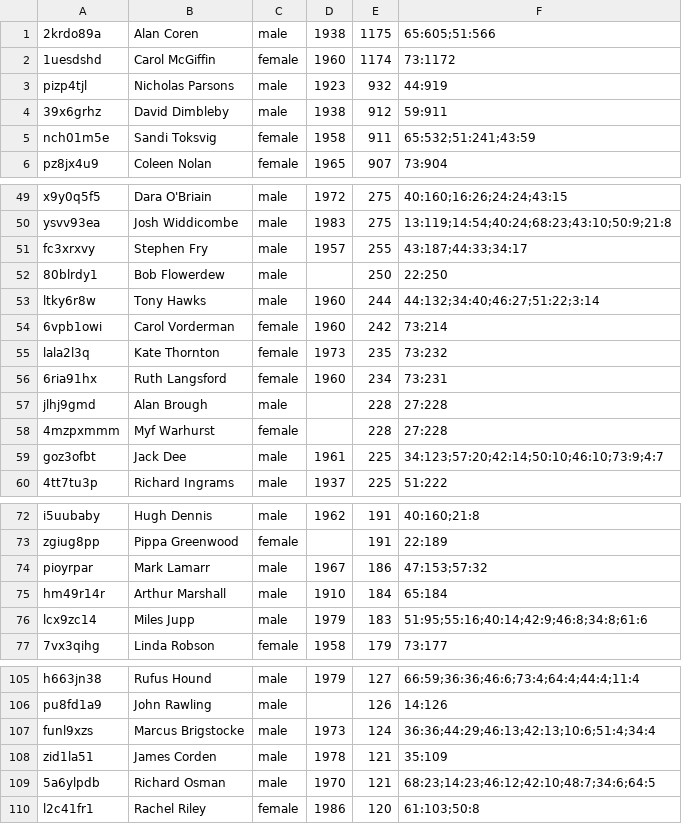
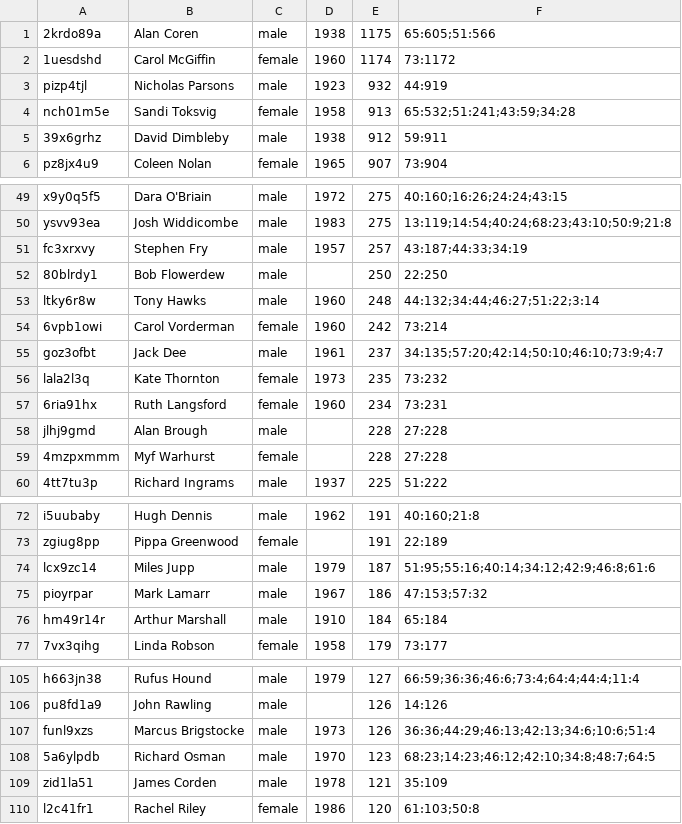
Before and after one commit to slowe/panelshows, a CSV file: people/ranked.csv, drawn as a sheet; only a part is shown, gaps mark what is left out; the diff covers the shown part only.

```diff
--- a/people/ranked.csv
+++ b/people/ranked.csv
@@ -3,4 +3,4 @@
 pizp4tjl,"Nicholas Parsons",male,1923,932,44:919
+nch01m5e,"Sandi Toksvig",female,1958,913,65:532;51:241;43:59;34:28
 39x6grhz,"David Dimbleby",male,1938,912,59:911
-nch01m5e,"Sandi Toksvig",female,1958,911,65:532;51:241;43:59
 pz8jx4u9,"Coleen Nolan",female,1965,907,73:904
@@ -50,6 +50,7 @@ x9y0q5f5,"Dara O'Briain",male,1972,275,40:160;16:26;24:24;43:15
 ysvv93ea,"Josh Widdicombe",male,1983,275,13:119;14:54;40:24;68:23;43:10;50:9;21:8
-fc3xrxvy,"Stephen Fry",male,1957,255,43:187;44:33;34:17
+fc3xrxvy,"Stephen Fry",male,1957,257,43:187;44:33;34:19
 80blrdy1,"Bob Flowerdew",male,,250,22:250
-ltky6r8w,"Tony Hawks",male,1960,244,44:132;34:40;46:27;51:22;3:14
+ltky6r8w,"Tony Hawks",male,1960,248,44:132;34:44;46:27;51:22;3:14
 6vpb1owi,"Carol Vorderman",female,1960,242,73:214
+goz3ofbt,"Jack Dee",male,1961,237,34:135;57:20;42:14;50:10;46:10;73:9;4:7
 lala2l3q,"Kate Thornton",female,1973,235,73:232
@@ -58,3 +59,2 @@ jlhj9gmd,"Alan Brough",male,,228,27:228
 4mzpxmmm,"Myf Warhurst",female,,228,27:228
-goz3ofbt,"Jack Dee",male,1961,225,34:123;57:20;42:14;50:10;46:10;73:9;4:7
 4tt7tu3p,"Richard Ingrams",male,1937,225,51:222
@@ -73,5 +73,5 @@ i5uubaby,"Hugh Dennis",male,1962,191,40:160;21:8
 zgiug8pp,"Pippa Greenwood",female,,191,22:189
+lcx9zc14,"Miles Jupp",male,1979,187,51:95;55:16;40:14;34:12;42:9;46:8;61:6
 pioyrpar,"Mark Lamarr",male,1967,186,47:153;57:32
 hm49r14r,"Arthur Marshall",male,1910,184,65:184
-lcx9zc14,"Miles Jupp",male,1979,183,51:95;55:16;40:14;42:9;46:8;34:8;61:6
 7vx3qihg,"Linda Robson",female,1958,179,73:177
@@ -106,5 +106,5 @@ h663jn38,"Rufus Hound",male,1979,127,66:59;36:36;46:6;73:4;64:4;44:4;11:4
 pu8fd1a9,"John Rawling",male,,126,14:126
-funl9xzs,"Marcus Brigstocke",male,1973,124,36:36;44:29;46:13;42:13;10:6;51:4;34:4
+funl9xzs,"Marcus Brigstocke",male,1973,126,36:36;44:29;46:13;42:13;34:6;10:6;51:4
+5a6ylpdb,"Richard Osman",male,1970,123,68:23;14:23;46:12;42:10;34:8;48:7;64:5
 zid1la51,"James Corden",male,1978,121,35:109
-5a6ylpdb,"Richard Osman",male,1970,121,68:23;14:23;46:12;42:10;48:7;34:6;64:5
 l2c41fr1,"Rachel Riley",female,1986,120,61:103;50:8
```
Also changed, not shown: 4 added rows, 4 removed rows and 6 edited cells elsewhere in this file, people/ranked-b.csv, people/ranked-c.csv, 36 other files.
